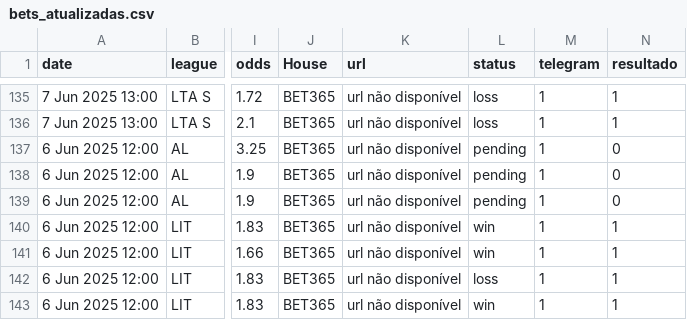
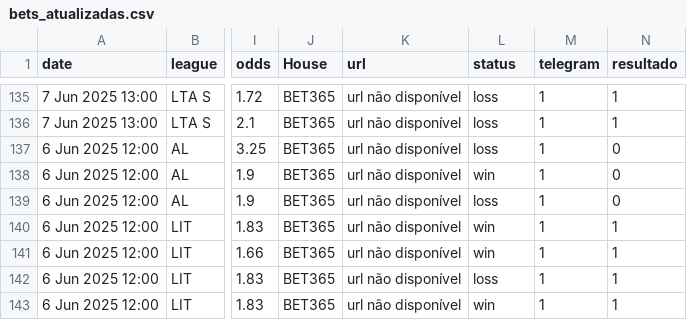
Before and after one commit to evaristomat/betting-dashboard, a CSV file: bets/bets_atualizadas.csv, drawn as a sheet; only a part is shown, gaps mark what is left out; the diff names each change by its address in the sheet, - before the commit and + after, or states it on an @@ line.

Commit message:
Auto-update: Pipeline executado em 2025-06-16 14:26:48

```diff
--- a/bets/bets_atualizadas.csv
+++ b/bets/bets_atualizadas.csv
-L137 (status): pending
+L137 (status): loss
-L138 (status): pending
+L138 (status): win
-L139 (status): pending
+L139 (status): loss
```
